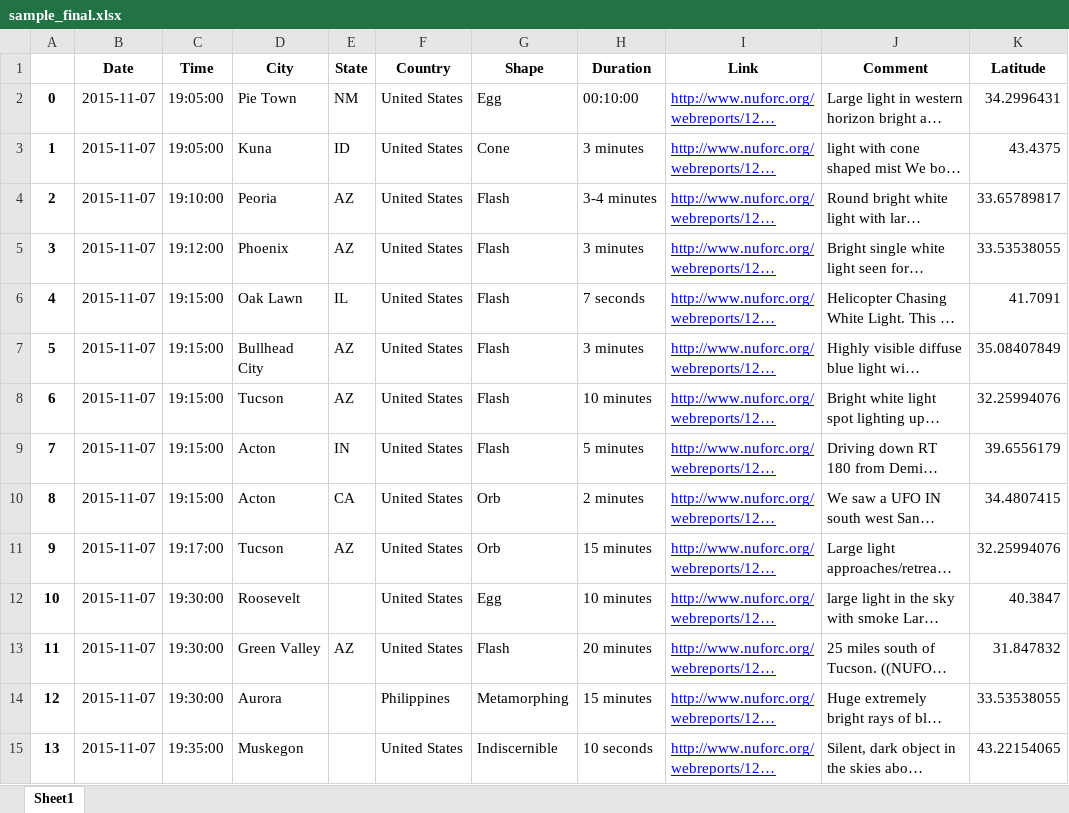
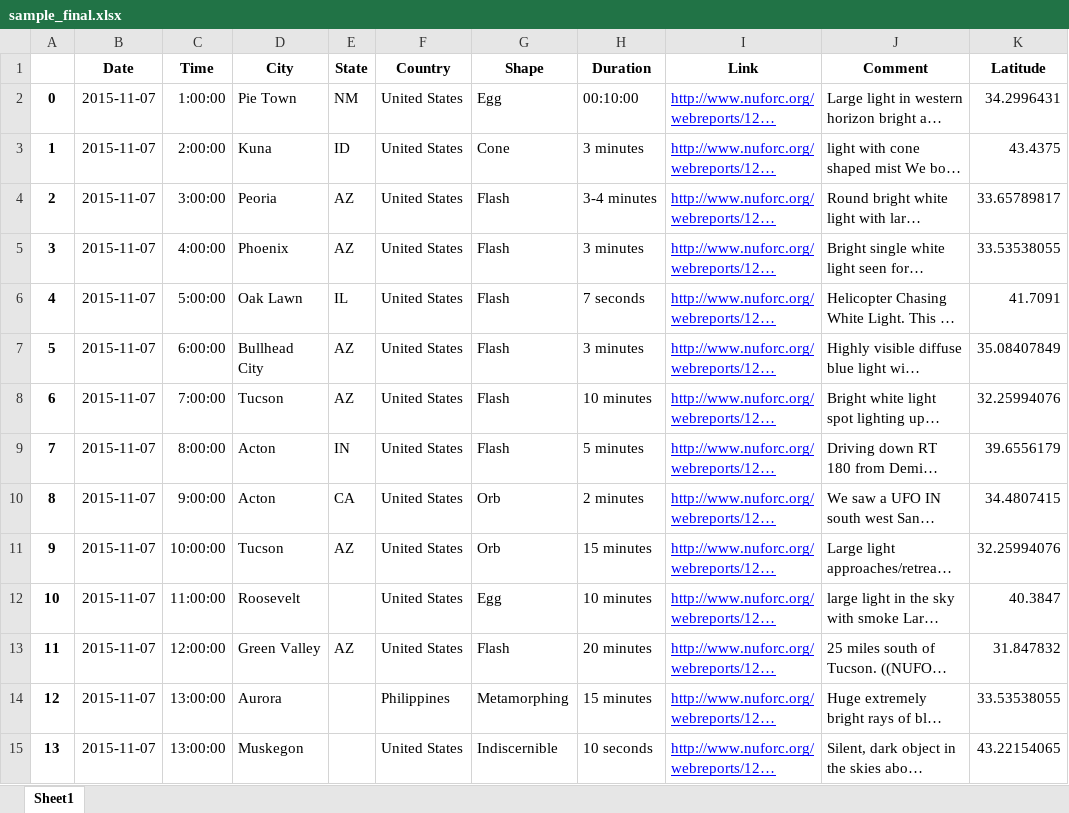
Before and after one commit to giladghgh/NUFORC-vitrine, an Excel workbook: data/sample_final.xlsx, sheet Sheet1, drawn as a sheet; only a part is shown; long unchanged cells end in …; values as stored, in another font and other column widths than the file's, no borders; the diff covers the shown part only; the diff names each change by its address in the sheet, - before the commit and + after, or states it on an @@ line.

```diff
--- a/data/sample_final.xlsx (sheet Sheet1)
+++ b/data/sample_final.xlsx (sheet Sheet1)
-C2 (Time): 19:05:00
+C2 (Time): 1:00:00
-C3 (Time): 19:05:00
+C3 (Time): 2:00:00
-C4 (Time): 19:10:00
+C4 (Time): 3:00:00
-C5 (Time): 19:12:00
+C5 (Time): 4:00:00
-C6 (Time): 19:15:00
+C6 (Time): 5:00:00
-C7 (Time): 19:15:00
+C7 (Time): 6:00:00
-C8 (Time): 19:15:00
+C8 (Time): 7:00:00
-C9 (Time): 19:15:00
+C9 (Time): 8:00:00
-C10 (Time): 19:15:00
+C10 (Time): 9:00:00
-C11 (Time): 19:17:00
+C11 (Time): 10:00:00
-C12 (Time): 19:30:00
+C12 (Time): 11:00:00
-C13 (Time): 19:30:00
+C13 (Time): 12:00:00
-C14 (Time): 19:30:00
+C14 (Time): 13:00:00
-C15 (Time): 19:35:00
+C15 (Time): 13:00:00
```
Also changed, not shown: 23 edited cells elsewhere in this sheet, data/country data.xlsx, 41 other files.
